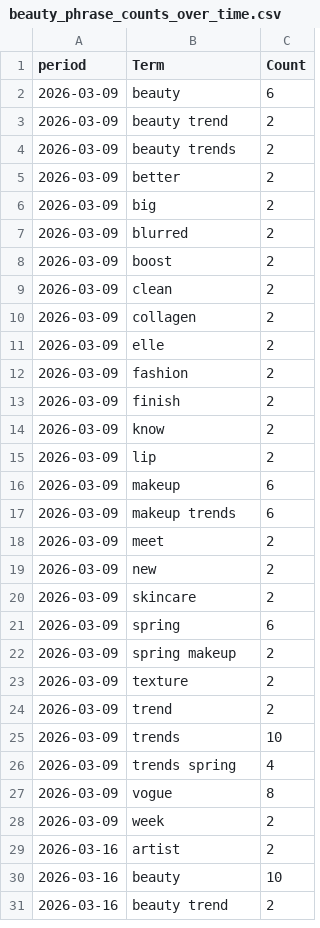
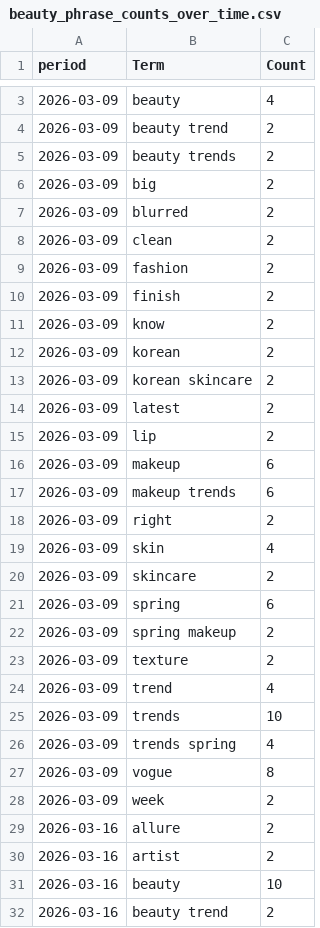
Before and after one commit to prettylittledata/prettylittledata, a CSV file: data/beauty_phrase_counts_over_time.csv, drawn as a sheet; only a part is shown, gaps mark what is left out; the diff covers the shown part only.

```diff
--- a/data/beauty_phrase_counts_over_time.csv
+++ b/data/beauty_phrase_counts_over_time.csv
@@ -2,11 +3,7 @@ period,Term,Count
-2026-03-09,beauty,6
+2026-03-09,beauty,4
 2026-03-09,beauty trend,2
 2026-03-09,beauty trends,2
-2026-03-09,better,2
 2026-03-09,big,2
 2026-03-09,blurred,2
-2026-03-09,boost,2
 2026-03-09,clean,2
-2026-03-09,collagen,2
-2026-03-09,elle,2
 2026-03-09,fashion,2
@@ -14,2 +11,5 @@ period,Term,Count
 2026-03-09,know,2
+2026-03-09,korean,2
+2026-03-09,korean skincare,2
+2026-03-09,latest,2
 2026-03-09,lip,2
@@ -17,4 +17,4 @@ period,Term,Count
 2026-03-09,makeup trends,6
-2026-03-09,meet,2
-2026-03-09,new,2
+2026-03-09,right,2
+2026-03-09,skin,4
 2026-03-09,skincare,2
@@ -23,3 +23,3 @@ period,Term,Count
 2026-03-09,texture,2
-2026-03-09,trend,2
+2026-03-09,trend,4
 2026-03-09,trends,10
@@ -28,2 +28,3 @@ period,Term,Count
 2026-03-09,week,2
+2026-03-16,allure,2
 2026-03-16,artist,2
```
Also changed, not shown: 30 added rows, 14 removed rows and 34 edited cells elsewhere in this file, data/beauty_all_raw.csv, data/beauty_decreasing_terms.csv, 3 other files.
